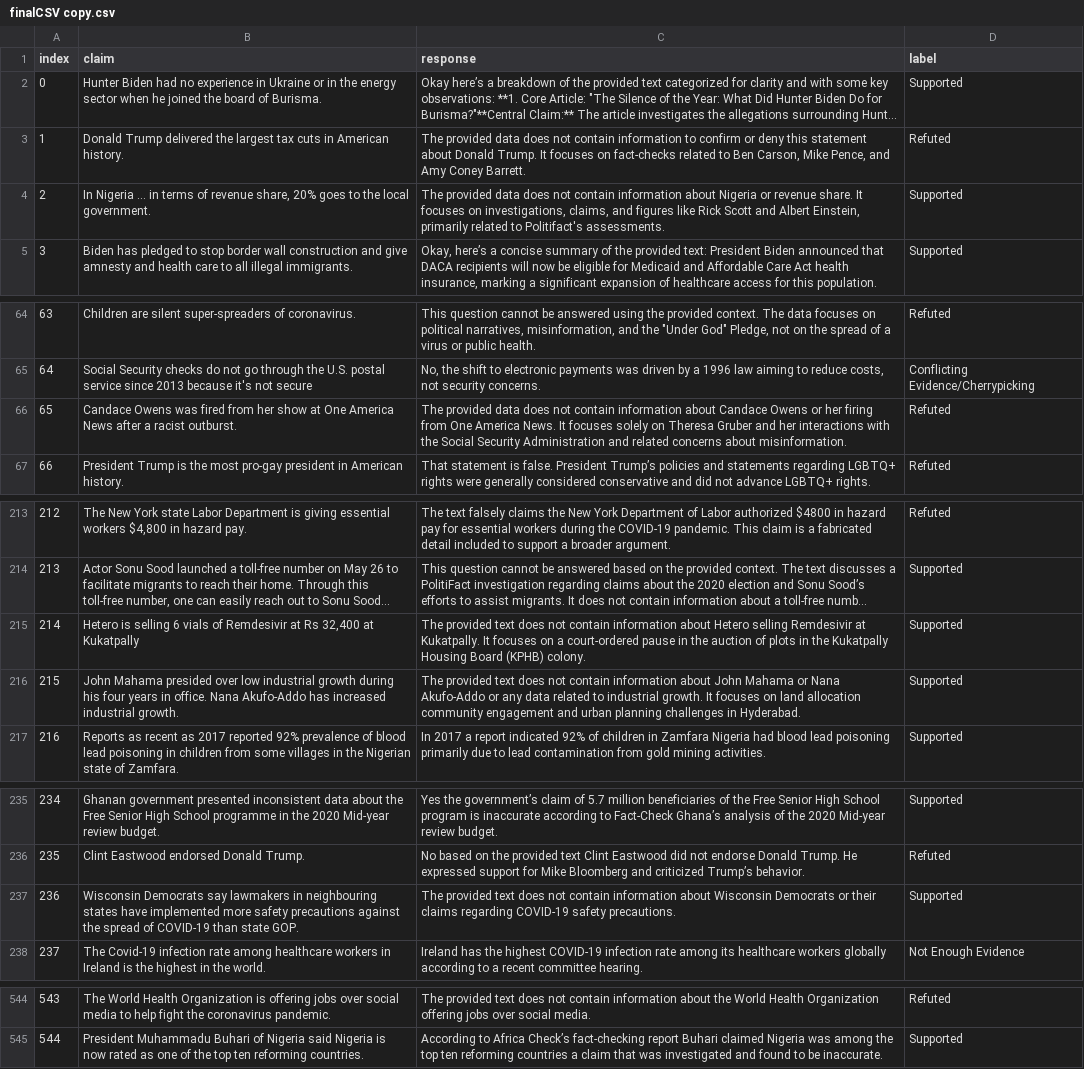
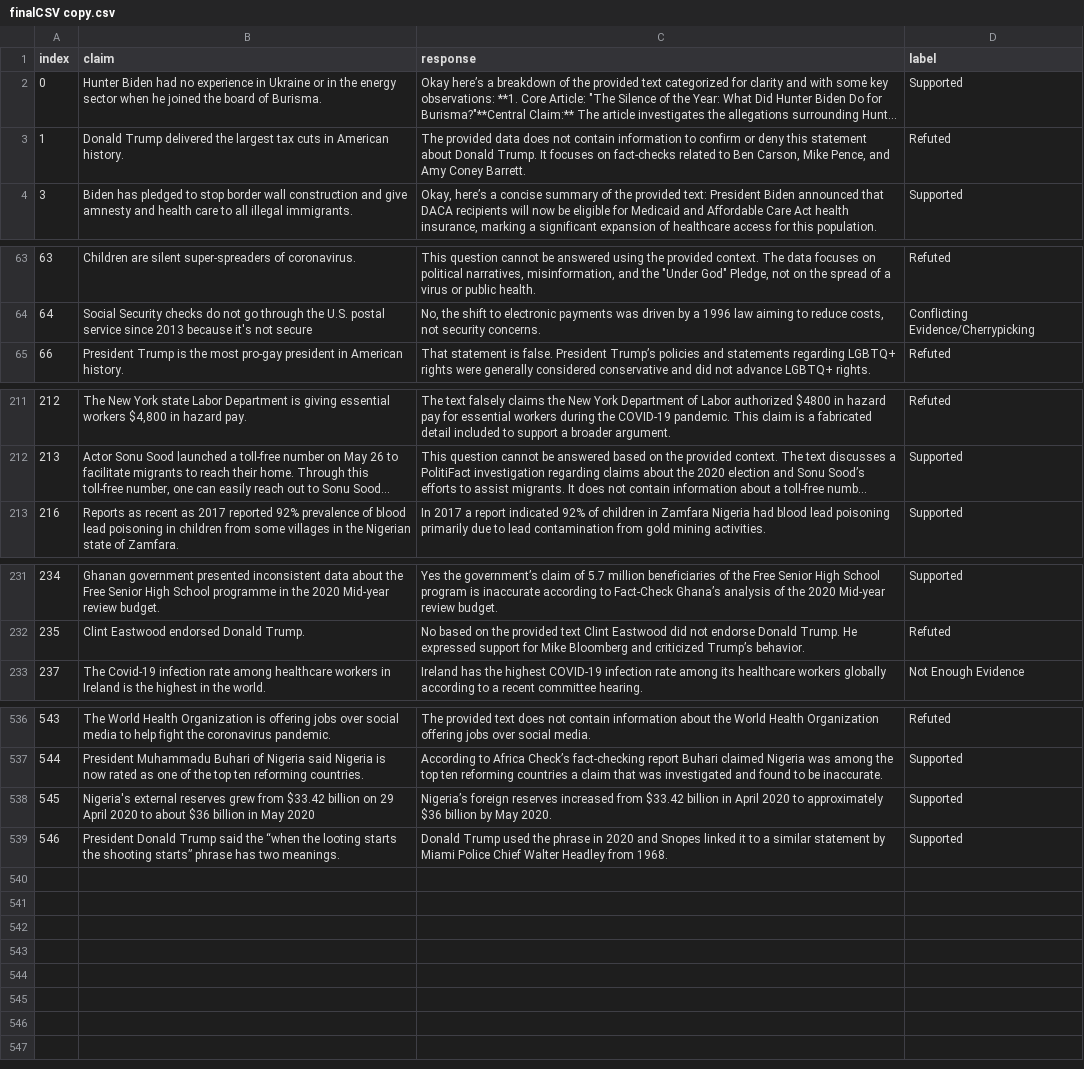
Before and after one commit to JimmyIITR/ACKNO-RAG, a CSV file: results/finalCSV copy.csv, drawn as a sheet; only a part is shown, gaps mark what is left out; long unchanged cells end in …; removed rows and columns are numbered as before the commit, all else as after; the diff covers the shown part only; the diff names each change by its address in the sheet, - before the commit and + after, or states it on an @@ line.

```diff
--- a/results/finalCSV copy.csv
+++ b/results/finalCSV copy.csv
-row 4: 2 | In Nigeria … in terms of revenue share, 20% goes to the local government. | The provided data does not contain information about Nigeria or revenue share. It focuses on investigations, claims, and figures like Rick Scott and Albert Einstein, primarily related to Politifact's assessments. | Supported
-row 66: 65 | Candace Owens was fired from her show at One America News after a racist outburst. | The provided data does not contain information about Candace Owens or her firing from One America News. It focuses solely on Theresa Gruber and her interactions with the Social Security Administration and related concerns about misinformation. | Refuted
-row 215: 214 | Hetero is selling 6 vials of Remdesivir at Rs 32,400 at Kukatpally | The provided text does not contain information about Hetero selling Remdesivir at Kukatpally. It focuses on a court-ordered pause in the auction of plots in the Kukatpally Housing Board (KPHB) colony. | Supported
-row 216: 215 | John Mahama presided over low industrial growth during his four years in office. Nana Akufo-Addo has increased industrial growth. | The provided text does not contain information about John Mahama or Nana Akufo-Addo or any data related to industrial growth. It focuses on land allocation community engagement and urban planning challenges in Hyderabad. | Supported
-row 237: 236 | Wisconsin Democrats say lawmakers in neighbouring states have implemented more safety precautions against the spread of COVID-19 than state GOP. | The provided text does not contain information about Wisconsin Democrats or their claims regarding COVID-19 safety precautions. | Supported
+row 538: 545 | Nigeria's external reserves grew from $33.42 billion on 29 April 2020 to about $36 billion in May 2020 | Nigeria’s foreign reserves increased from $33.42 billion in April 2020 to approximately $36 billion by May 2020. | Supported
+row 539: 546 | President Donald Trump said the “when the looting starts the shooting starts” phrase has two meanings. | Donald Trump used the phrase in 2020 and Snopes linked it to a similar statement by Miami Police Chief Walter Headley from 1968. | Supported
```
Also changed, not shown: 3 removed rows elsewhere in this file, results/finalCSV.csv, 5 other files.
